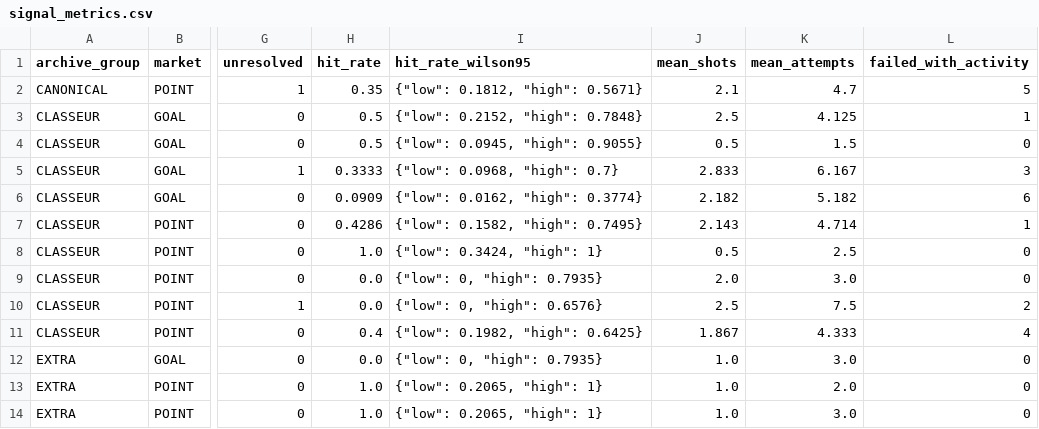
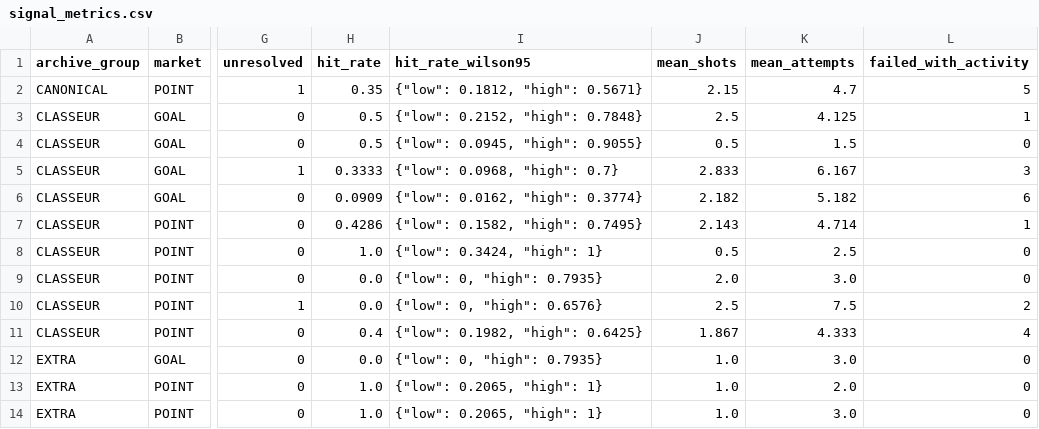
Before and after one commit to mazalazop/nhl-value-betting-model, a CSV file: docs/postgame/longitudinal/signal_metrics.csv, drawn as a sheet; only a part is shown, gaps mark what is left out; the diff names each change by its address in the sheet, - before the commit and + after, or states it on an @@ line.

```diff
--- a/docs/postgame/longitudinal/signal_metrics.csv
+++ b/docs/postgame/longitudinal/signal_metrics.csv
-J2 (mean_shots): 2.1
+J2 (mean_shots): 2.15
```
Also changed, not shown: docs/postgame/longitudinal/daily_metrics.csv, 2 other files.
